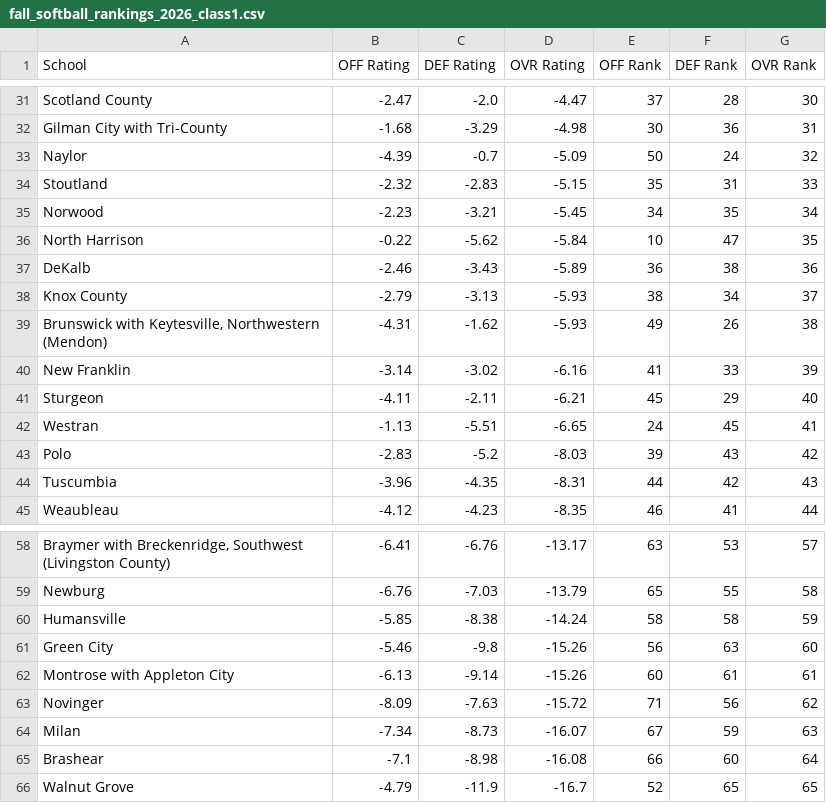
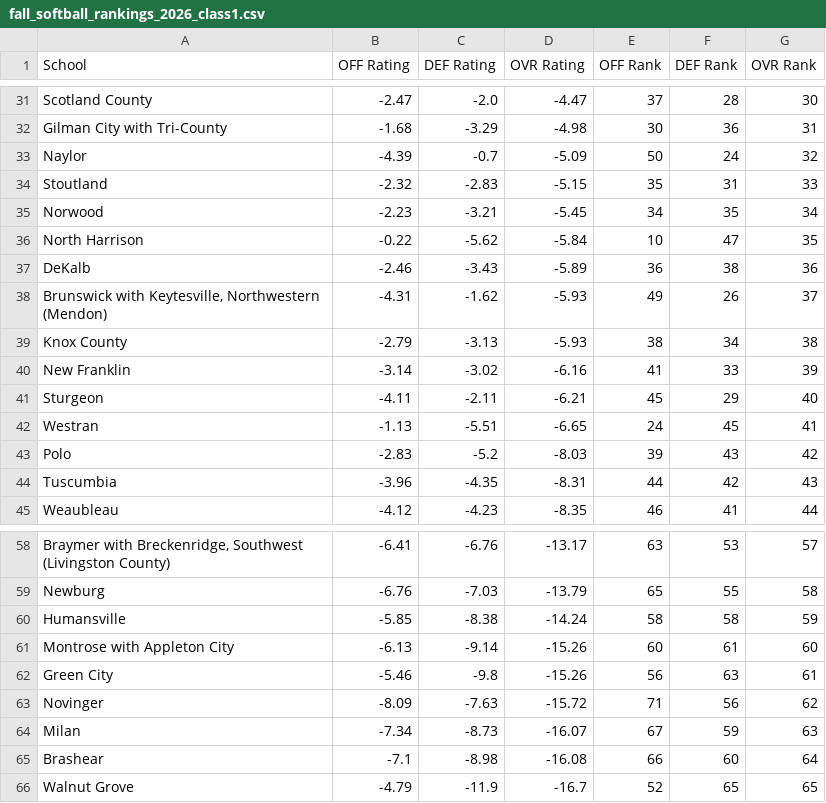
Before and after one commit to AllMOSports/Fall_Softball_Ratings_2026, a CSV file: fall_softball_rankings_2026_class1.csv, drawn as a sheet; only a part is shown, gaps mark what is left out.

```diff
--- a/fall_softball_rankings_2026_class1.csv
+++ b/fall_softball_rankings_2026_class1.csv
@@ -37,4 +37,4 @@ North Harrison,-0.22,-5.62,-5.84,10,47,35
 DeKalb,-2.46,-3.43,-5.89,36,38,36
-Knox County,-2.79,-3.13,-5.93,38,34,37
-"Brunswick with Keytesville, Northwestern (Mendon)",-4.31,-1.62,-5.93,49,26,38
+"Brunswick with Keytesville, Northwestern (Mendon)",-4.31,-1.62,-5.93,49,26,37
+Knox County,-2.79,-3.13,-5.93,38,34,38
 New Franklin,-3.14,-3.02,-6.16,41,33,39
@@ -60,4 +60,4 @@ Newburg,-6.76,-7.03,-13.79,65,55,58
 Humansville,-5.85,-8.38,-14.24,58,58,59
-Green City,-5.46,-9.8,-15.26,56,63,60
-Montrose with Appleton City,-6.13,-9.14,-15.26,60,61,61
+Montrose with Appleton City,-6.13,-9.14,-15.26,60,61,60
+Green City,-5.46,-9.8,-15.26,56,63,61
 Novinger,-8.09,-7.63,-15.72,71,56,62
```
Also changed, not shown: fall_softball_rankings_2026_all.csv, fall_softball_rankings_2026_class5.csv, 13 other files.
